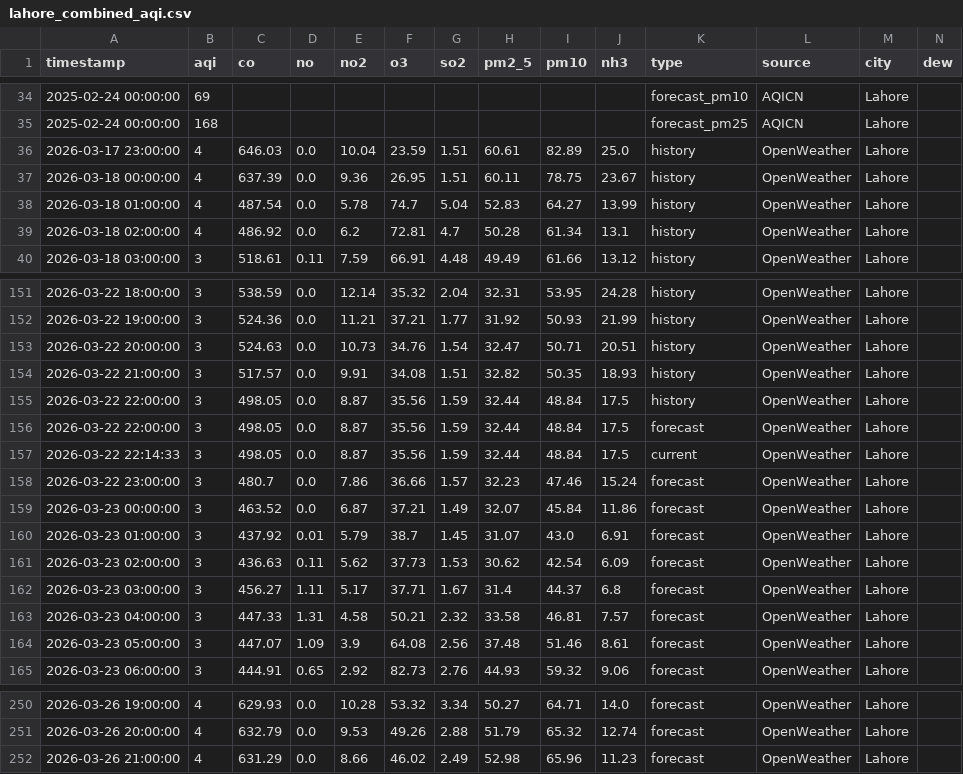
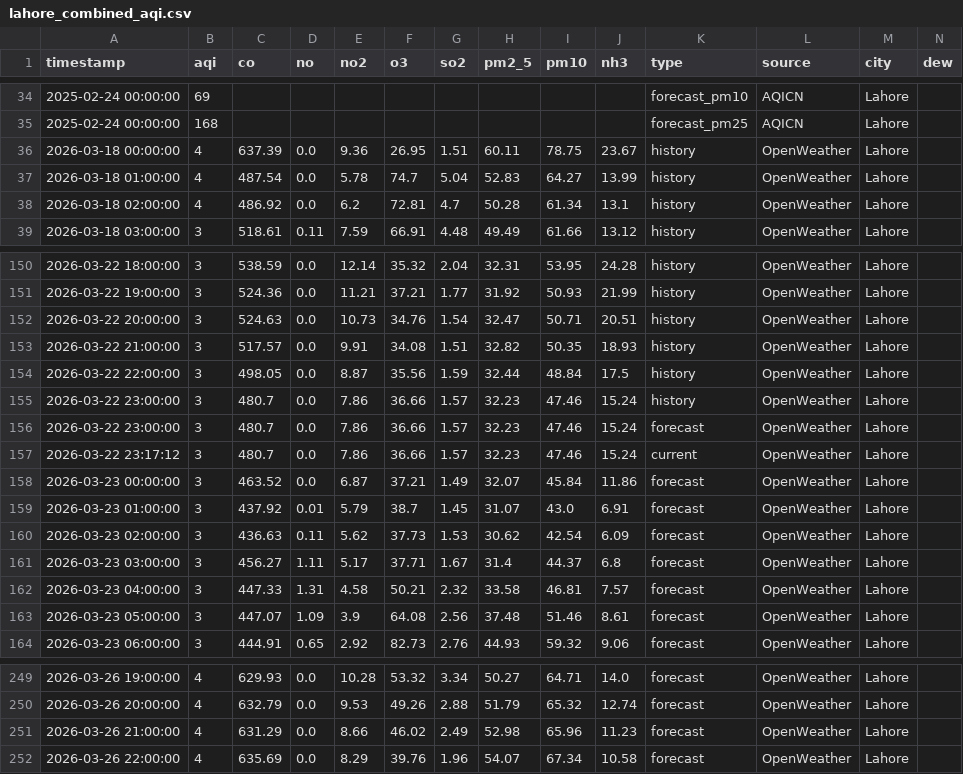
Before and after one commit to Javeria-Motiwala/AQI, a CSV file: data/lahore_combined_aqi.csv, drawn as a sheet; only a part is shown, gaps mark what is left out; removed rows and columns are numbered as before the commit, all else as after; rows hold the shown columns only; the diff names each change by its address in the sheet, - before the commit and + after, or states it on an @@ line.

```diff
--- a/data/lahore_combined_aqi.csv
+++ b/data/lahore_combined_aqi.csv
-row 36: 2026-03-17 23:00:00 | 4 | 646.03 | 0.0 | 10.04 | 23.59 | 1.51 | 60.61 | 82.89 | 25.0 | history | OpenWeather | Lahore
-row 156: 2026-03-22 22:00:00 | 3 | 498.05 | 0.0 | 8.87 | 35.56 | 1.59 | 32.44 | 48.84 | 17.5 | forecast | OpenWeather | Lahore
-row 157: 2026-03-22 22:14:33 | 3 | 498.05 | 0.0 | 8.87 | 35.56 | 1.59 | 32.44 | 48.84 | 17.5 | current | OpenWeather | Lahore
+row 155: 2026-03-22 23:00:00 | 3 | 480.7 | 0.0 | 7.86 | 36.66 | 1.57 | 32.23 | 47.46 | 15.24 | history | OpenWeather | Lahore
+row 157: 2026-03-22 23:17:12 | 3 | 480.7 | 0.0 | 7.86 | 36.66 | 1.57 | 32.23 | 47.46 | 15.24 | current | OpenWeather | Lahore
+row 252: 2026-03-26 22:00:00 | 4 | 635.69 | 0.0 | 8.29 | 39.76 | 1.96 | 54.07 | 67.34 | 10.58 | forecast | OpenWeather | Lahore
```
Also changed, not shown: data/islamabad_combined_aqi.csv, data/karachi_combined_aqi.csv, 1 other file.
